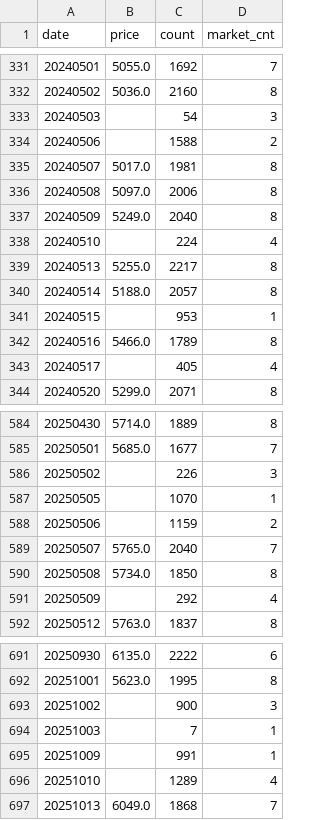
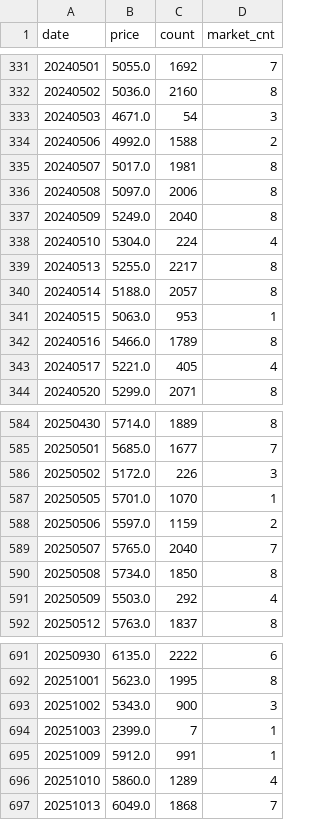
Before and after one commit to seonghwanjhee-ux/pig-price, a CSV file: pig_price_all.csv, drawn as a sheet; only a part is shown, gaps mark what is left out; the diff covers the shown part only.

```diff
--- a/pig_price_all.csv
+++ b/pig_price_all.csv
@@ -332,4 +332,4 @@
 20240502,5036.0,2160,8
-20240503,,54,3
-20240506,,1588,2
+20240503,4671.0,54,3
+20240506,4992.0,1588,2
 20240507,5017.0,1981,8
@@ -337,8 +337,8 @@
 20240509,5249.0,2040,8
-20240510,,224,4
+20240510,5304.0,224,4
 20240513,5255.0,2217,8
 20240514,5188.0,2057,8
-20240515,,953,1
+20240515,5063.0,953,1
 20240516,5466.0,1789,8
-20240517,,405,4
+20240517,5221.0,405,4
 20240520,5299.0,2071,8
@@ -585,8 +585,8 @@
 20250501,5685.0,1677,7
-20250502,,226,3
-20250505,,1070,1
-20250506,,1159,2
+20250502,5172.0,226,3
+20250505,5701.0,1070,1
+20250506,5597.0,1159,2
 20250507,5765.0,2040,7
 20250508,5734.0,1850,8
-20250509,,292,4
+20250509,5503.0,292,4
 20250512,5763.0,1837,8
@@ -692,6 +692,6 @@
 20251001,5623.0,1995,8
-20251002,,900,3
-20251003,,7,1
-20251009,,991,1
-20251010,,1289,4
+20251002,5343.0,900,3
+20251003,2399.0,7,1
+20251009,5912.0,991,1
+20251010,5860.0,1289,4
 20251013,6049.0,1868,7
```
Also changed, not shown: 58 edited cells elsewhere in this file.
